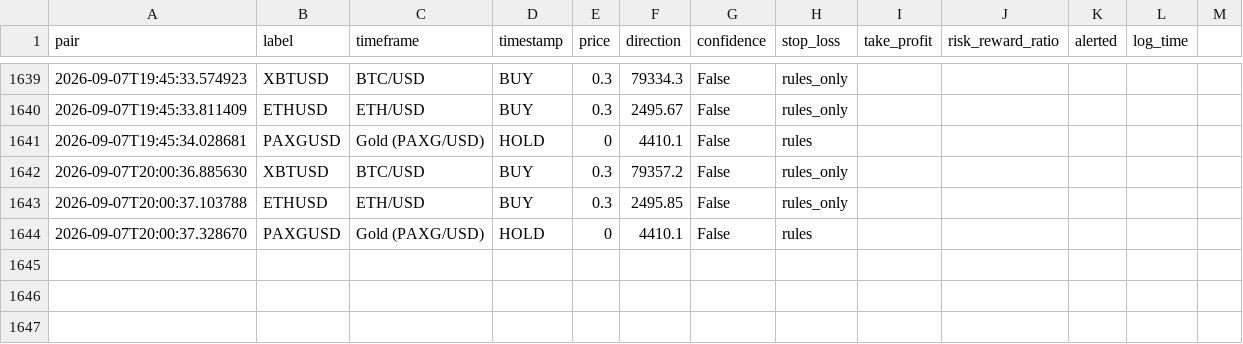
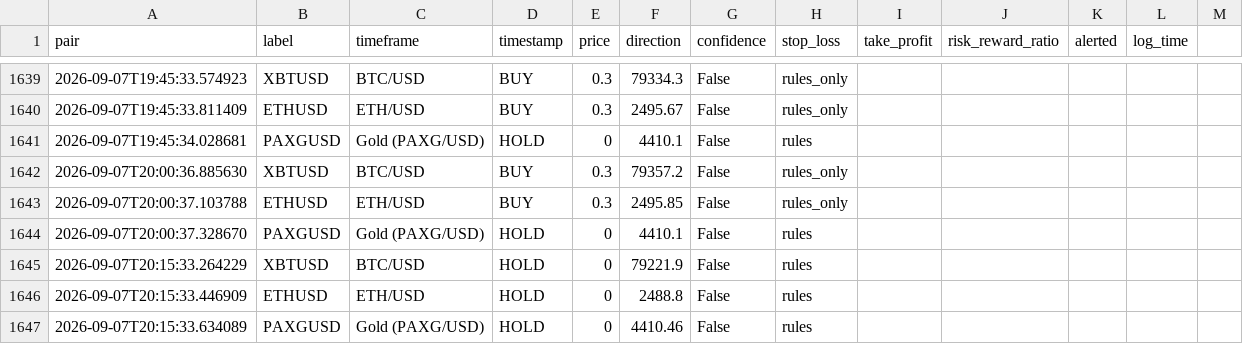
Before and after one commit to DaoLordLectrik/Sika-V2, a CSV file: data/signals_log.csv, drawn as a sheet; only a part is shown, gaps mark what is left out; the diff names each change by its address in the sheet, - before the commit and + after, or states it on an @@ line.

```diff
--- a/data/signals_log.csv
+++ b/data/signals_log.csv
+row 1645: 2026-09-07T20:15:33.264229 | XBTUSD | BTC/USD | HOLD | 0 | 79221.9 | False | rules
+row 1646: 2026-09-07T20:15:33.446909 | ETHUSD | ETH/USD | HOLD | 0 | 2488.8 | False | rules
+row 1647: 2026-09-07T20:15:33.634089 | PAXGUSD | Gold (PAXG/USD) | HOLD | 0 | 4410.46 | False | rules
```
